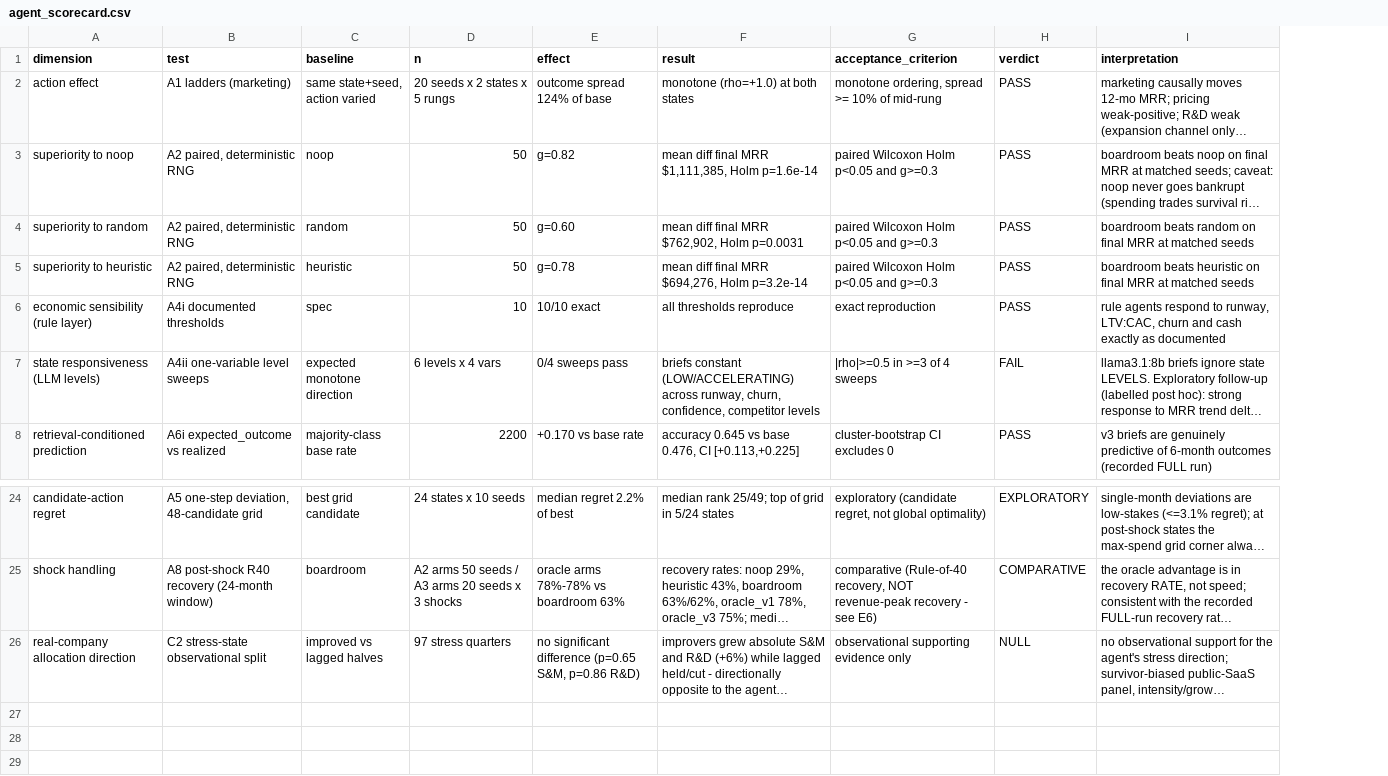
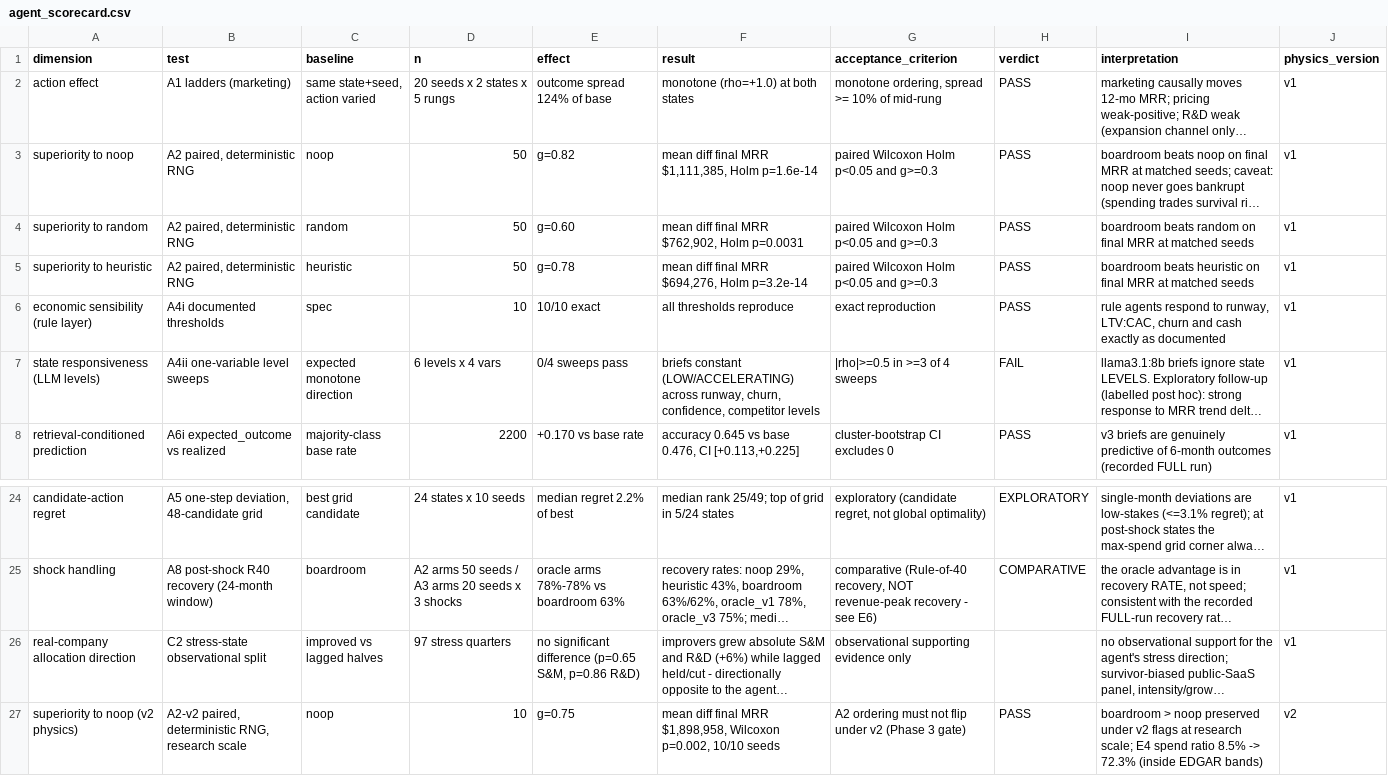
Before and after one commit to AadityaKP/Capstone-Project, a CSV file: validation/results/agent_scorecard.csv, drawn as a sheet; only a part is shown, gaps mark what is left out; long unchanged cells end in …; the diff names each change by its address in the sheet, - before the commit and + after, or states it on an @@ line.

```diff
--- a/validation/results/agent_scorecard.csv
+++ b/validation/results/agent_scorecard.csv
+column J (physics_version), rows 2-8: all v1; rows 24-26: all v1
-H26 (verdict): NULL
+H26 (verdict): (empty)
+row 27: superiority to noop (v2 physics) | A2-v2 paired, deterministic RNG, research scale | noop | 10 | g=0.75 | mean diff final MRR $1,898,958, Wilcoxon p=0.002, 10/10 seeds | A2 ordering must not flip under v2 (Phase 3 gate) | PASS | boardroom > noop preserved under v2 flags at research scale; E4 spend ratio 8.5% -> 72.3% (inside EDGAR bands) | v2
```
Also changed, not shown: validation/results/environment_scorecard.csv, 2 other files.
